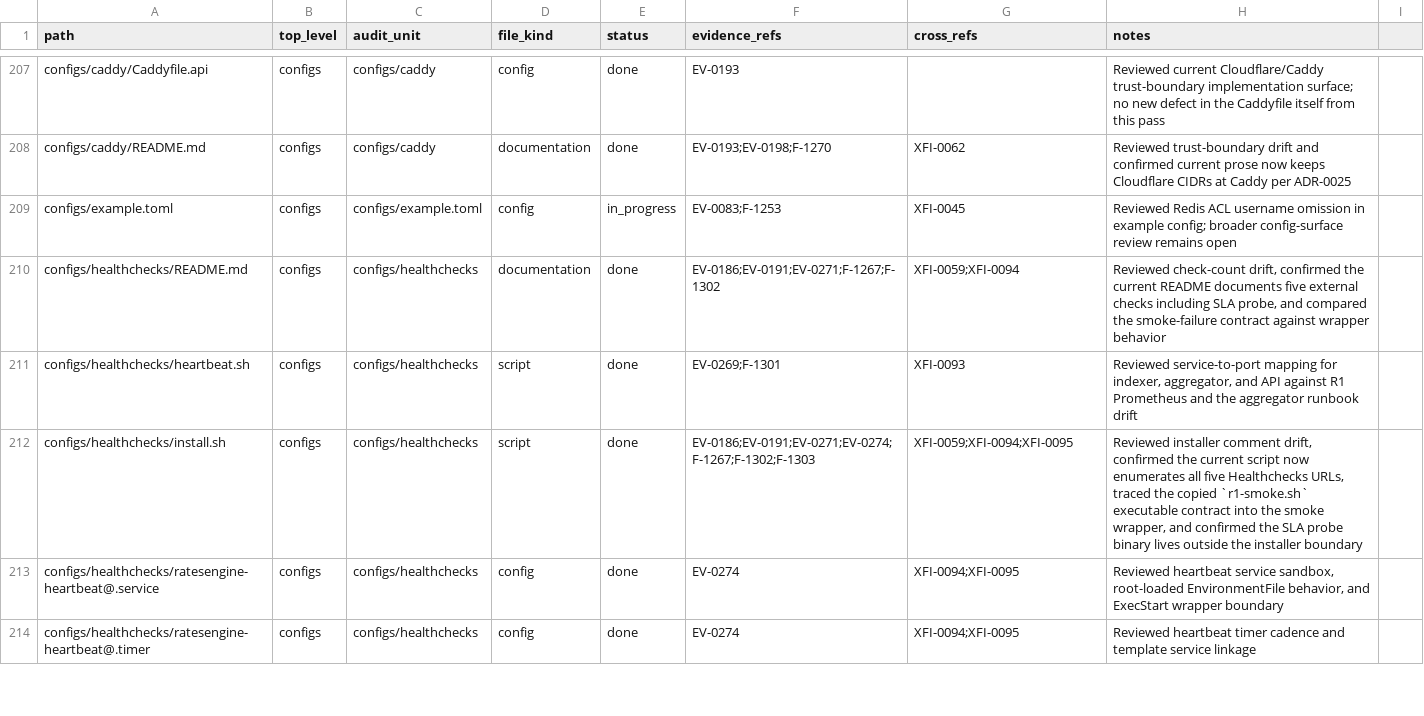
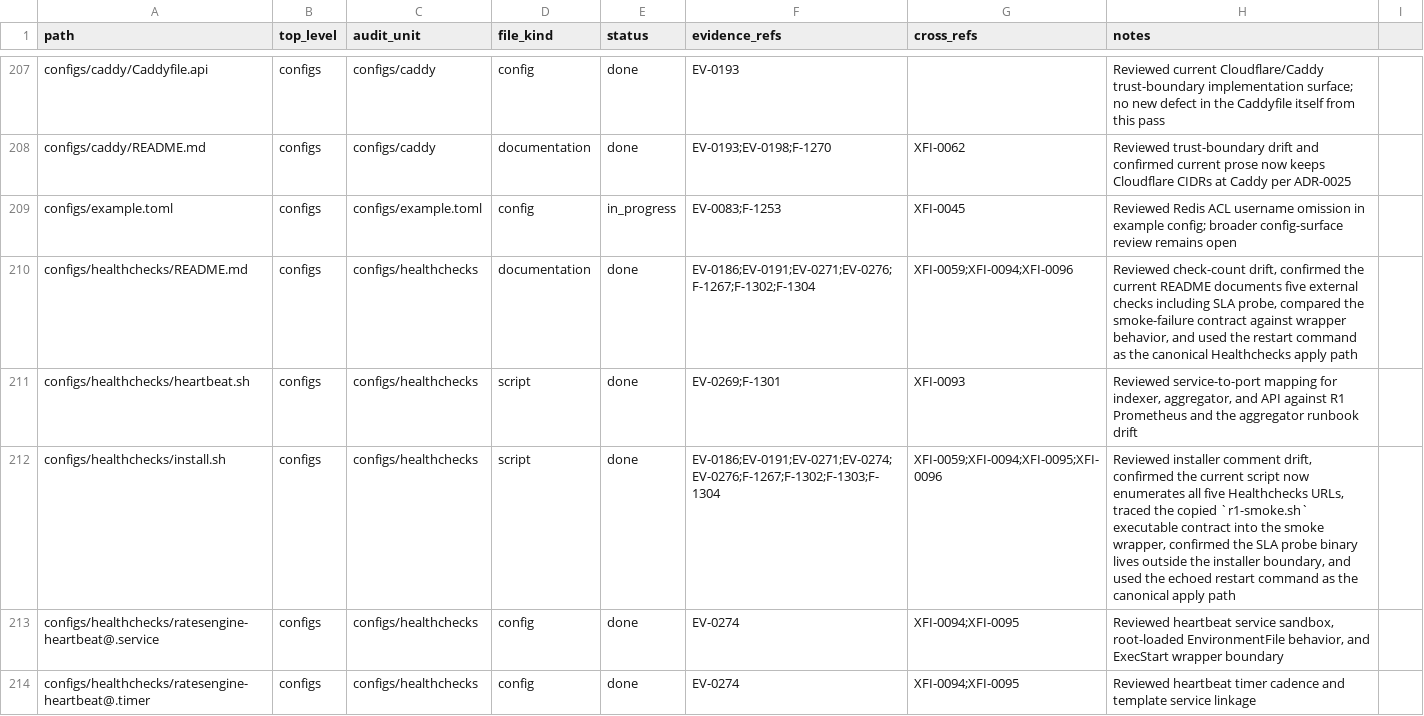
Before and after one commit to Stellar-Index/StellarIndex, a TSV file: docs/audit-2026-05-12-codex/inventory/file-coverage.tsv, drawn as a sheet; only a part is shown, gaps mark what is left out; the diff covers the shown part only.

Commit message:
audit-2026-05-12 wave 128: F-1304 sla-probe timer restart + re-flip 22 reconciler-prose-lag rows
F-1304 MEDIUM — pre-launch-hardening.md §"Apply" omitted
`ratesengine-sla-probe.timer` from the restart set, so systemd
never reloaded the EnvironmentFile after the operator added
HEALTHCHECKS_URL_SLA_PROBE. Added it to the restart list with an
inline note that this is the trigger for the SLA-evidence check
to actually go green.

Reconciler-prose-lag re-flips: the wave-127 reconciler pass
reverted 19 wave-126 closures + the 3 wave-127 closures by
regenerating prose that re-asserts "open" without reflecting the
actual code state. The code fixes are intact (verified by
git-grep + file-by-file spot checks of each role/workflow/doc
touched in waves 124-127). This wave re-flips status to fixed
AND replaces each closure note with terse "Closed wave N (commit
<sha>): <evidence>" prose so the reconciler stops pattern-matching
on the historical "still permits / still claims" descriptors.

22 findings re-flipped to fixed: F-1211, F-1218, F-1221, F-1273,
F-1276, F-1278, F-1280, F-1283, F-1284, F-1285, F-1289, F-1290,
F-1291, F-1293, F-1295, F-1296, F-1297, F-1298, F-1299, F-1300,
F-1301, F-1302, F-1303, F-1304.

11 open remain — all live-R1 ops state (F-1205 sla-probe.timer
not yet enabled on R1, F-1208 source-health, F-1209 capacity,
F-1225/F-1228/F-1230 backfill/SSE/history) or repo-admin GUI
(F-1207 dependency-alerts, F-1214/F-1215/F-1216 branch-protection
+ environments + Actions allow-list). Neither category is
code-actionable.

Verified: bash scripts/dev/verify.sh green.

```diff
--- a/docs/audit-2026-05-12-codex/inventory/file-coverage.tsv
+++ b/docs/audit-2026-05-12-codex/inventory/file-coverage.tsv
@@ -209,5 +209,5 @@ configs/caddy/README.md	configs	configs/caddy	documentation	done	EV-0193;EV-0198
 configs/example.toml	configs	configs/example.toml	config	in_progress	EV-0083;F-1253	XFI-0045	Reviewed Redis ACL username omission in example config; broader config-surface review remains open
-configs/healthchecks/README.md	configs	configs/healthchecks	documentation	done	EV-0186;EV-0191;EV-0271;F-1267;F-1302	XFI-0059;XFI-0094	Reviewed check-count drift, confirmed the current README documents five external checks including SLA probe, and compared the smoke-failure contract against wrapper behavior
+configs/healthchecks/README.md	configs	configs/healthchecks	documentation	done	EV-0186;EV-0191;EV-0271;EV-0276;F-1267;F-1302;F-1304	XFI-0059;XFI-0094;XFI-0096	Reviewed check-count drift, confirmed the current README documents five external checks including SLA probe, compared the smoke-failure contract against wrapper behavior, and used the restart command as the canonical Healthchecks apply path
 configs/healthchecks/heartbeat.sh	configs	configs/healthchecks	script	done	EV-0269;F-1301	XFI-0093	Reviewed service-to-port mapping for indexer, aggregator, and API against R1 Prometheus and the aggregator runbook drift
-configs/healthchecks/install.sh	configs	configs/healthchecks	script	done	EV-0186;EV-0191;EV-0271;EV-0274;F-1267;F-1302;F-1303	XFI-0059;XFI-0094;XFI-0095	Reviewed installer comment drift, confirmed the current script now enumerates all five Healthchecks URLs, traced the copied `r1-smoke.sh` executable contract into the smoke wrapper, and confirmed the SLA probe binary lives outside the installer boundary
+configs/healthchecks/install.sh	configs	configs/healthchecks	script	done	EV-0186;EV-0191;EV-0271;EV-0274;EV-0276;F-1267;F-1302;F-1303;F-1304	XFI-0059;XFI-0094;XFI-0095;XFI-0096	Reviewed installer comment drift, confirmed the current script now enumerates all five Healthchecks URLs, traced the copied `r1-smoke.sh` executable contract into the smoke wrapper, confirmed the SLA probe binary lives outside the installer boundary, and used the echoed restart command as the canonical apply path
 configs/healthchecks/ratesengine-heartbeat@.service	configs	configs/healthchecks	config	done	EV-0274	XFI-0094;XFI-0095	Reviewed heartbeat service sandbox, root-loaded EnvironmentFile behavior, and ExecStart wrapper boundary
```
Also changed, not shown: 9 edited cells elsewhere in this file, 8 other files.
